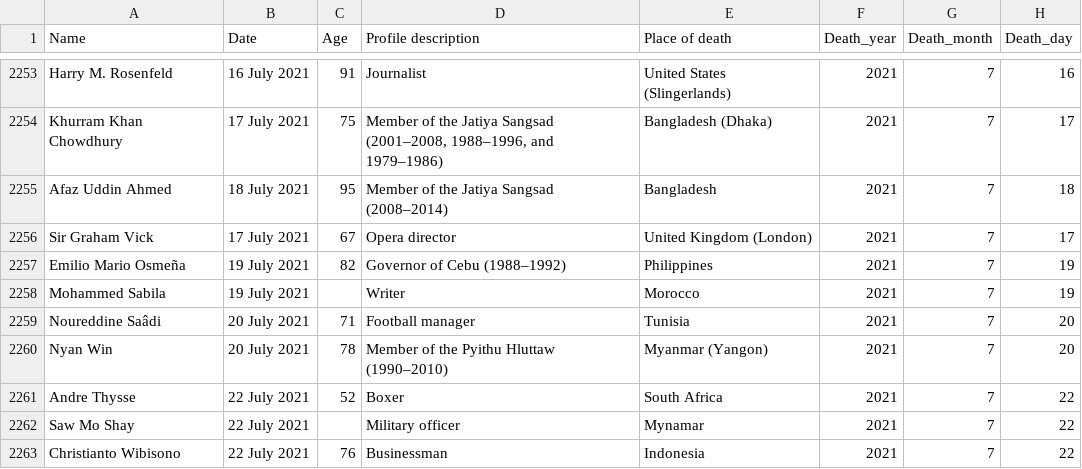
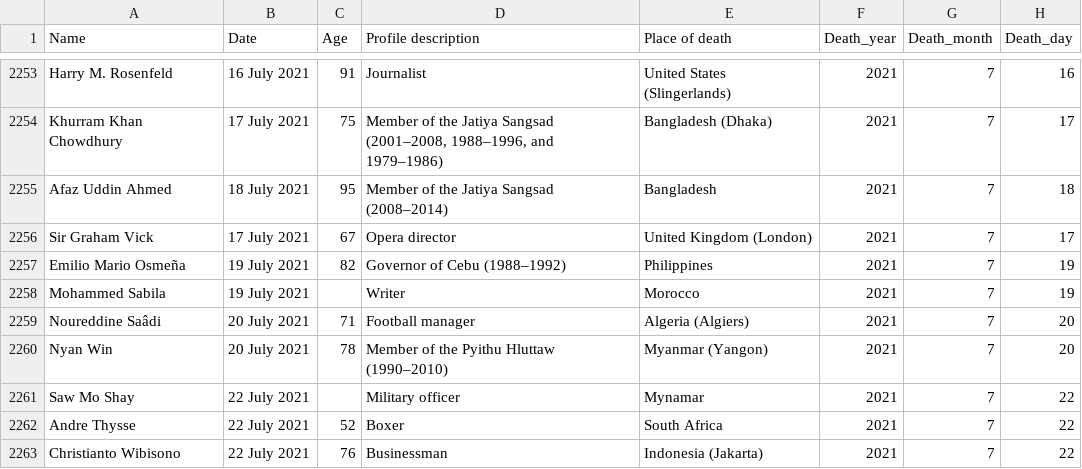
Before and after one commit to tunabellybella/wiki-scraper, a CSV file: covid_deaths.csv, drawn as a sheet; only a part is shown, gaps mark what is left out.

```diff
--- a/covid_deaths.csv
+++ b/covid_deaths.csv
@@ -2258,6 +2258,6 @@ Emilio Mario Osmeña,19 July 2021,82,Governor of Cebu (1988–1992),Philippines,
 Mohammed Sabila,19 July 2021,,Writer,Morocco,2021,7,19
-Noureddine Saâdi,20 July 2021,71,Football manager,Tunisia,2021,7,20
+Noureddine Saâdi,20 July 2021,71,Football manager,Algeria (Algiers),2021,7,20
 Nyan Win,20 July 2021,78,Member of the Pyithu Hluttaw (1990–2010),Myanmar (Yangon),2021,7,20
+Saw Mo Shay,22 July 2021,,Military officer,Mynamar,2021,7,22
 Andre Thysse,22 July 2021,52,Boxer,South Africa,2021,7,22
-Saw Mo Shay,22 July 2021,,Military officer,Mynamar,2021,7,22
-Christianto Wibisono,22 July 2021,76,Businessman,Indonesia,2021,7,22
+Christianto Wibisono,22 July 2021,76,Businessman,Indonesia (Jakarta),2021,7,22
```
